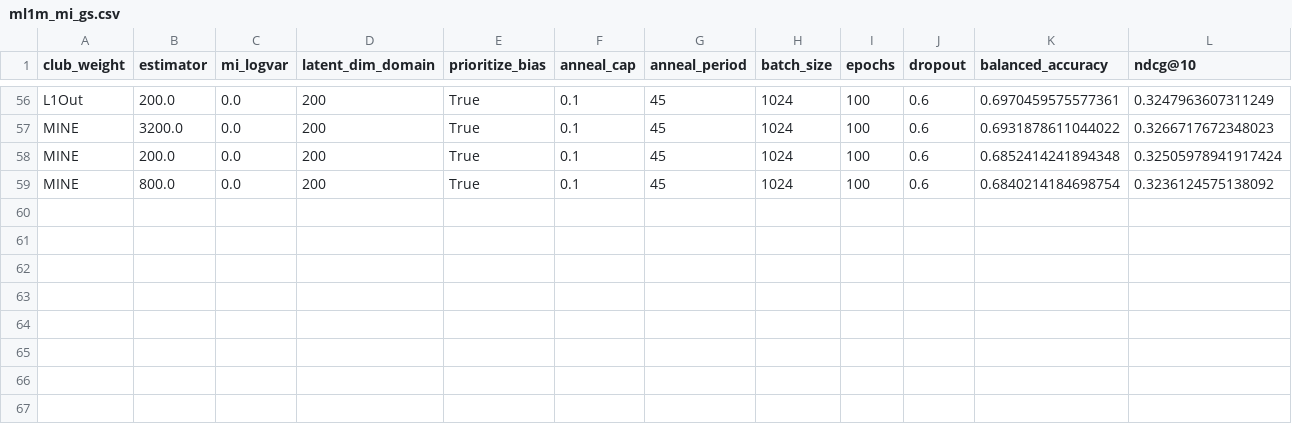
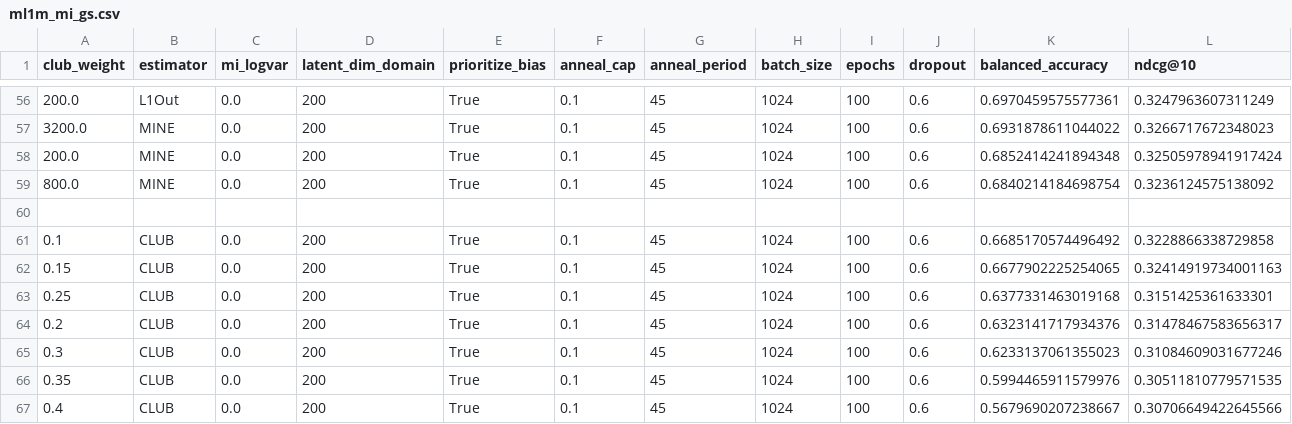
Before and after one commit to PeterPkn/MultVAE_BA, a CSV file: GridResults/MI debias/ml1m_mi_gs.csv, drawn as a sheet; only a part is shown, gaps mark what is left out; the diff covers the shown part only; the diff names each change by its address in the sheet, - before the commit and + after, or states it on an @@ line.

```diff
--- a/GridResults/MI debias/ml1m_mi_gs.csv
+++ b/GridResults/MI debias/ml1m_mi_gs.csv
-A56 (club_weight): L1Out
+A56 (club_weight): 200.0
-B56 (estimator): 200.0
+B56 (estimator): L1Out
-A57 (club_weight): MINE
+A57 (club_weight): 3200.0
-B57 (estimator): 3200.0
+B57 (estimator): MINE
-A58 (club_weight): MINE
+A58 (club_weight): 200.0
-B58 (estimator): 200.0
+B58 (estimator): MINE
-A59 (club_weight): MINE
+A59 (club_weight): 800.0
-B59 (estimator): 800.0
+B59 (estimator): MINE
+row 60: (empty)
+row 61: 0.1 | CLUB | 0.0 | 200 | True | 0.1 | 45 | 1024 | 100 | 0.6 | 0.6685170574496492 | 0.3228866338729858
+row 62: 0.15 | CLUB | 0.0 | 200 | True | 0.1 | 45 | 1024 | 100 | 0.6 | 0.6677902225254065 | 0.32414919734001163
+row 63: 0.25 | CLUB | 0.0 | 200 | True | 0.1 | 45 | 1024 | 100 | 0.6 | 0.6377331463019168 | 0.3151425361633301
+row 64: 0.2 | CLUB | 0.0 | 200 | True | 0.1 | 45 | 1024 | 100 | 0.6 | 0.6323141717934376 | 0.31478467583656317
+row 65: 0.3 | CLUB | 0.0 | 200 | True | 0.1 | 45 | 1024 | 100 | 0.6 | 0.6233137061355023 | 0.31084609031677246
+row 66: 0.35 | CLUB | 0.0 | 200 | True | 0.1 | 45 | 1024 | 100 | 0.6 | 0.5994465911579976 | 0.30511810779571535
+row 67: 0.4 | CLUB | 0.0 | 200 | True | 0.1 | 45 | 1024 | 100 | 0.6 | 0.5679690207238667 | 0.30706649422645566
```
Also changed, not shown: 32 edited cells elsewhere in this file, 2 other files.
